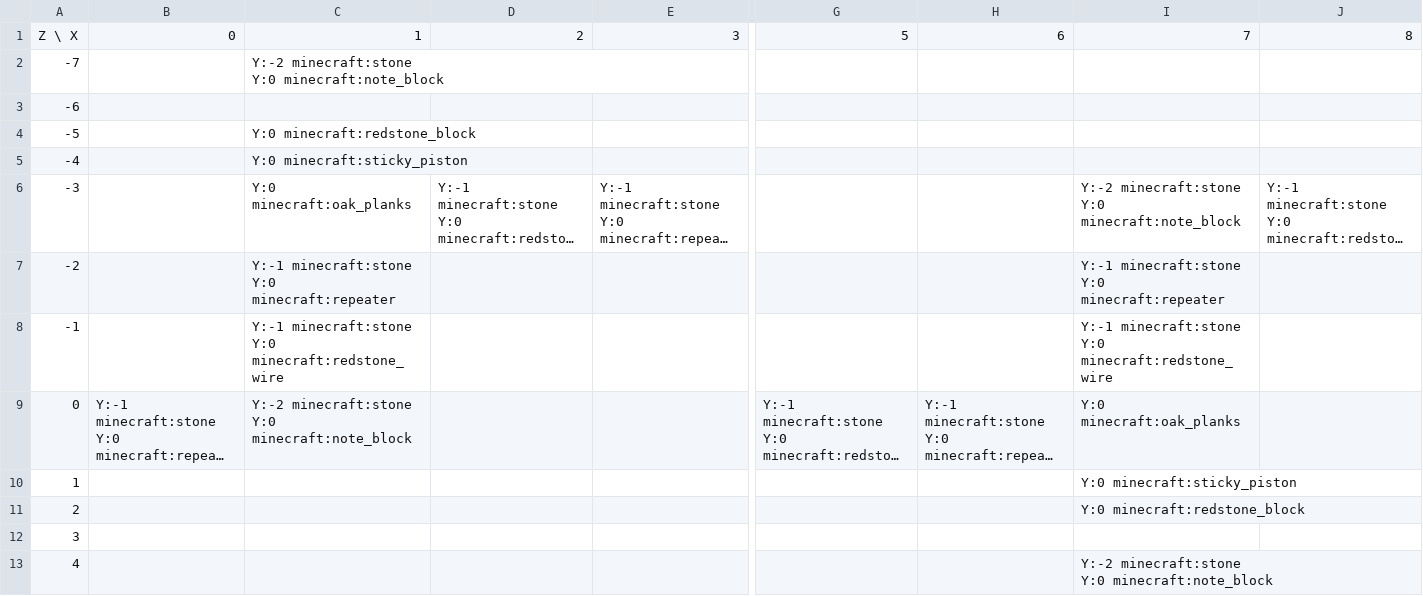
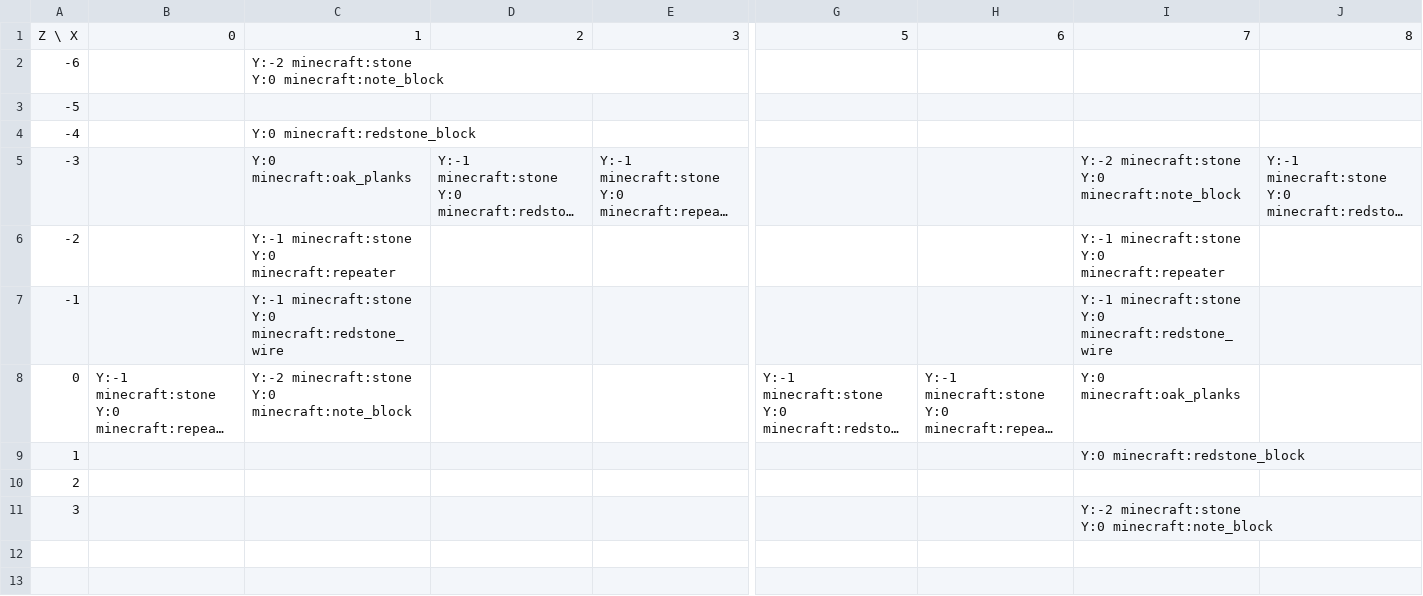
Before and after one commit to lptss-art/Minecraft-NBS-NBT-Converter, a CSV file: output/debug_images/test_layout2_track_grid.csv, drawn as a sheet; only a part is shown, gaps mark what is left out; long unchanged cells end in …; removed rows and columns are numbered as before the commit, all else as after; rows hold the shown columns only; ↵ is a line break in a cell; the diff names each change by its address in the sheet, - before the commit and + after, or states it on an @@ line.

```diff
--- a/output/debug_images/test_layout2_track_grid.csv
+++ b/output/debug_images/test_layout2_track_grid.csv
-row 2: -7 |  | Y:-2 minecraft:stone ↵ Y:0 minecraft:note_block
-C2: (empty)
+C2: Y:-2 minecraft:stone ↵ Y:0 minecraft:note_block
-C3: Y:0 minecraft:redstone_block
+C3: (empty)
-C4: Y:0 minecraft:sticky_piston
+C4: Y:0 minecraft:redstone_block
-I9: Y:0 minecraft:sticky_piston
+I9: Y:0 minecraft:redstone_block
-I10: Y:0 minecraft:redstone_block
+I10: (empty)
-I11: (empty)
+I11: Y:-2 minecraft:stone ↵ Y:0 minecraft:note_block
-row 13: 4 |  |  |  |  |  |  | Y:-2 minecraft:stone ↵ Y:0 minecraft:note_block
```
Also changed, not shown: output/debug_images/test_layout2_grid.csv, 5 other files.
